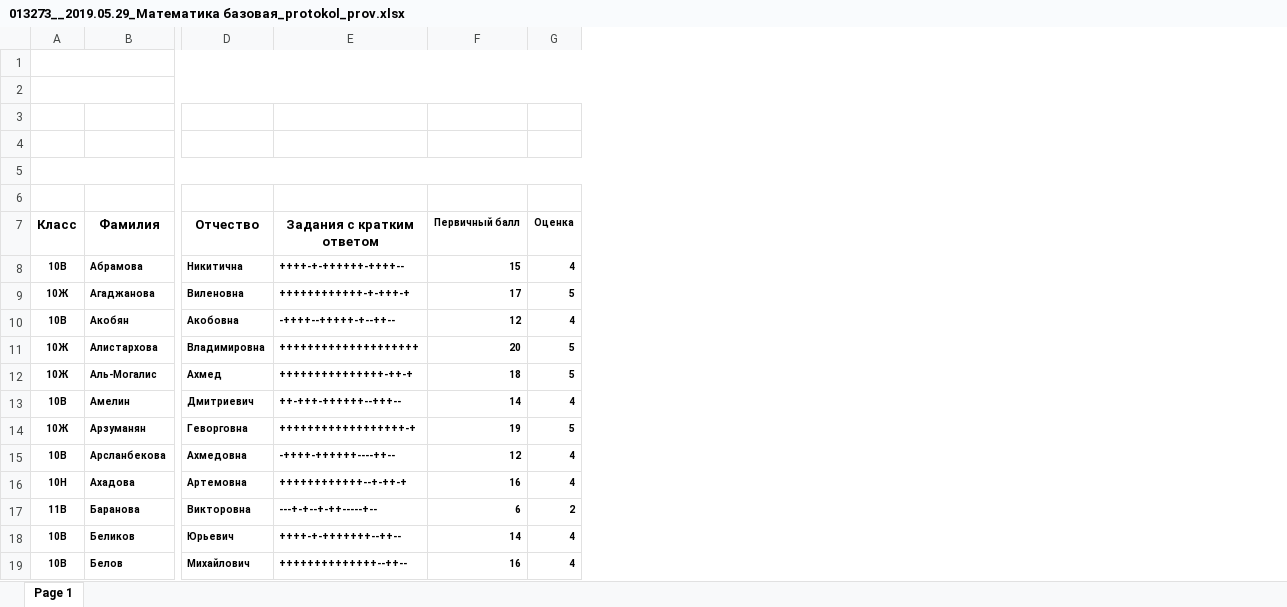
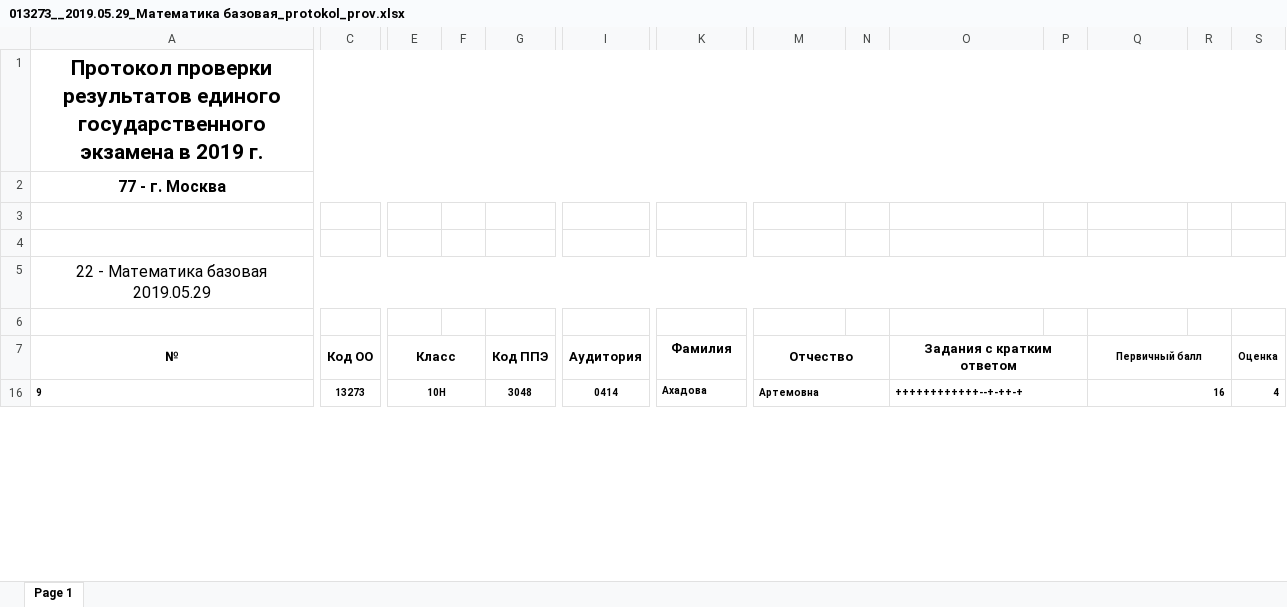
Before and after one commit to dim-akim/Exam-Analizer, an Excel workbook: Результаты 2019/013273__2019.05.29_Математика базовая_protokol_prov.xlsx, sheet Page 1, drawn as a sheet; only a part is shown, gaps mark what is left out; values as stored, in another font and other column widths than the file's, no borders; removed rows and columns are numbered as before the commit, all else as after; rows hold the shown columns only; the diff covers the shown part only; the diff names each change by its address in the sheet, - before the commit and + after, or states it on an @@ line.

Commit message:
Заменил файл Математика-базовая на исходный

```diff
--- a/Результаты 2019/013273__2019.05.29_Математика базовая_protokol_prov.xlsx (sheet Page 1)
+++ b/Результаты 2019/013273__2019.05.29_Математика базовая_protokol_prov.xlsx (sheet Page 1)
+column A (№), rows 1-5: Протокол проверки результатов единого государственного экзамена в 2019 г. | 77 - г. Москва |  |  | 22 - Математика базовая 2019.05.29; row 16: 9
+column C (Код ОО), row 16: 13273
+column F, empty
+column G (Код ППЭ), row 16: 3048
+column I (Аудитория), row 16: 0414
+column N, empty
+column P, empty
+column R, empty
-A1:G1 merged
-A2:G2 merged
-A5:G5 merged
+E7:F7 merged
+M7:N7 merged
+O7:P7 merged
+Q7:R7 merged
+S7:T7 merged
-row 8: 10В | Абрамова | Никитична | ++++-+-++++++-++++-- | 15 | 4
-row 9: 10Ж | Агаджанова | Виленовна | ++++++++++++-+-+++-+ | 17 | 5
-row 10: 10В | Акобян | Акобовна | -++++--+++++-+--++-- | 12 | 4
-row 11: 10Ж | Алистархова | Владимировна | ++++++++++++++++++++ | 20 | 5
-row 12: 10Ж | Аль-Могалис | Ахмед | +++++++++++++++-++-+ | 18 | 5
-row 13: 10В | Амелин | Дмитриевич | ++-+++-++++++--+++-- | 14 | 4
-row 14: 10Ж | Арзуманян | Геворговна | ++++++++++++++++++-+ | 19 | 5
-row 15: 10В | Арсланбекова | Ахмедовна | -++++-++++++----++-- | 12 | 4
+E16:F16 merged
+M16:N16 merged
+O16:P16 merged
+Q16:R16 merged
+S16:T16 merged
-row 17: 11В | Баранова | Викторовна | ---+-+--+-++-----+-- | 6 | 2
-row 18: 10В | Беликов | Юрьевич | ++++-+-+++++++--++-- | 14 | 4
-row 19: 10В | Белов | Михайлович | ++++++++++++++--++-- | 16 | 4
```
Also changed, not shown: 2 added rows, 83 removed rows, 5 added columns and merged cells elsewhere in this sheet, hidden cells.
